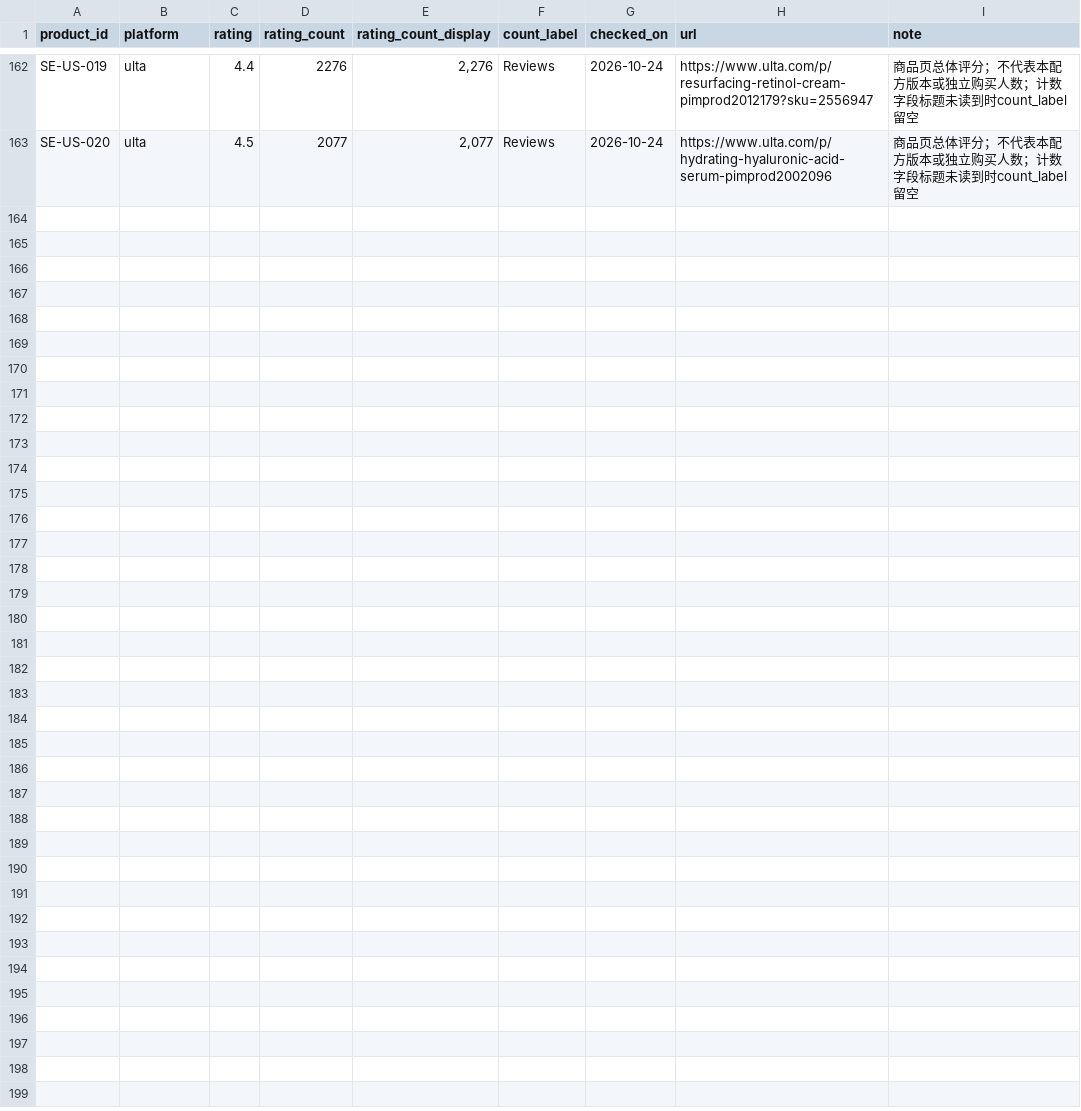
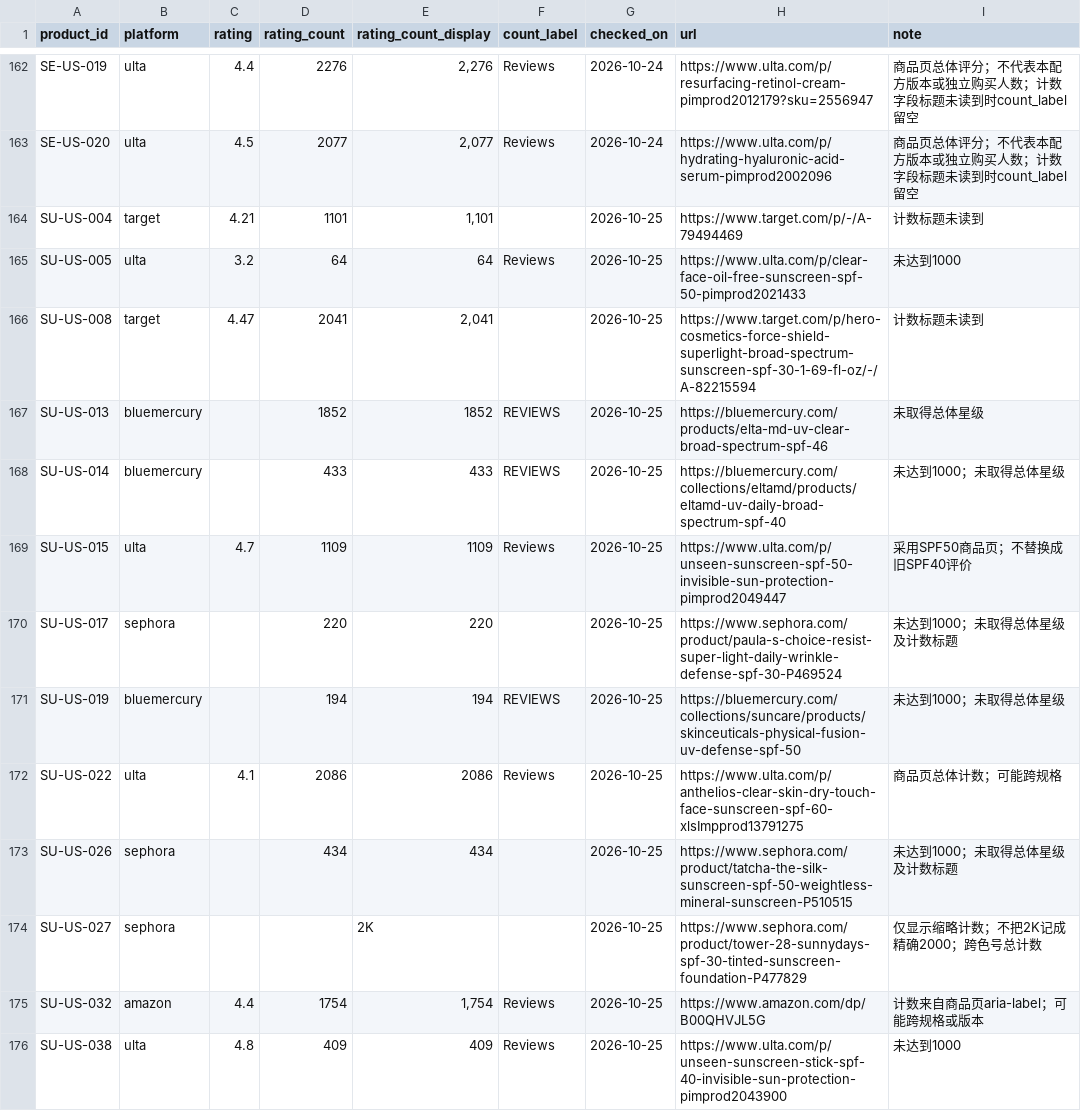
Before and after one commit to sprite2140-art/skincare, a CSV file: data/retail_ratings.csv, drawn as a sheet; only a part is shown, gaps mark what is left out; the diff covers the shown part only; the diff names each change by its address in the sheet, - before the commit and + after, or states it on an @@ line.

```diff
--- a/data/retail_ratings.csv
+++ b/data/retail_ratings.csv
+row 164: SU-US-004 | target | 4.21 | 1101 | 1,101 |  | 2026-10-25 | https://www.target.com/p/-/A-79494469 | 计数标题未读到
+row 165: SU-US-005 | ulta | 3.2 | 64 | 64 | Reviews | 2026-10-25 | https://www.ulta.com/p/clear-face-oil-free-sunscreen-spf-50-pimprod2021433 | 未达到1000
+row 166: SU-US-008 | target | 4.47 | 2041 | 2,041 |  | 2026-10-25 | https://www.target.com/p/hero-cosmetics-force-shield-superlight-broad-spectrum-sunscreen-spf-30-1-69-fl-oz/-/A-82215594 | 计数标题未读到
+row 167: SU-US-013 | bluemercury |  | 1852 | 1852 | REVIEWS | 2026-10-25 | https://bluemercury.com/products/elta-md-uv-clear-broad-spectrum-spf-46 | 未取得总体星级
+row 168: SU-US-014 | bluemercury |  | 433 | 433 | REVIEWS | 2026-10-25 | https://bluemercury.com/collections/eltamd/products/eltamd-uv-daily-broad-spectrum-spf-40 | 未达到1000；未取得总体星级
+row 169: SU-US-015 | ulta | 4.7 | 1109 | 1109 | Reviews | 2026-10-25 | https://www.ulta.com/p/unseen-sunscreen-spf-50-invisible-sun-protection-pimprod2049447 | 采用SPF50商品页；不替换成旧SPF40评价
+row 170: SU-US-017 | sephora |  | 220 | 220 |  | 2026-10-25 | https://www.sephora.com/product/paula-s-choice-resist-super-light-daily-wrinkle-defense-spf-30-P469524 | 未达到1000；未取得总体星级及计数标题
+row 171: SU-US-019 | bluemercury |  | 194 | 194 | REVIEWS | 2026-10-25 | https://bluemercury.com/collections/suncare/products/skinceuticals-physical-fusion-uv-defense-spf-50 | 未达到1000；未取得总体星级
+row 172: SU-US-022 | ulta | 4.1 | 2086 | 2086 | Reviews | 2026-10-25 | https://www.ulta.com/p/anthelios-clear-skin-dry-touch-face-sunscreen-spf-60-xlsImpprod13791275 | 商品页总体计数；可能跨规格
+row 173: SU-US-026 | sephora |  | 434 | 434 |  | 2026-10-25 | https://www.sephora.com/product/tatcha-the-silk-sunscreen-spf-50-weightless-mineral-sunscreen-P510515 | 未达到1000；未取得总体星级及计数标题
+row 174: SU-US-027 | sephora |  |  | 2K |  | 2026-10-25 | https://www.sephora.com/product/tower-28-sunnydays-spf-30-tinted-sunscreen-foundation-P477829 | 仅显示缩略计数；不把2K记成精确2000；跨色号总计数
+row 175: SU-US-032 | amazon | 4.4 | 1754 | 1,754 | Reviews | 2026-10-25 | https://www.amazon.com/dp/B00QHVJL5G | 计数来自商品页aria-label；可能跨规格或版本
+row 176: SU-US-038 | ulta | 4.8 | 409 | 409 | Reviews | 2026-10-25 | https://www.ulta.com/p/unseen-sunscreen-stick-spf-40-invisible-sun-protection-pimprod2043900 | 未达到1000
```
Also changed, not shown: 62 edited cells elsewhere in this file, data/products.csv, 6 other files.
